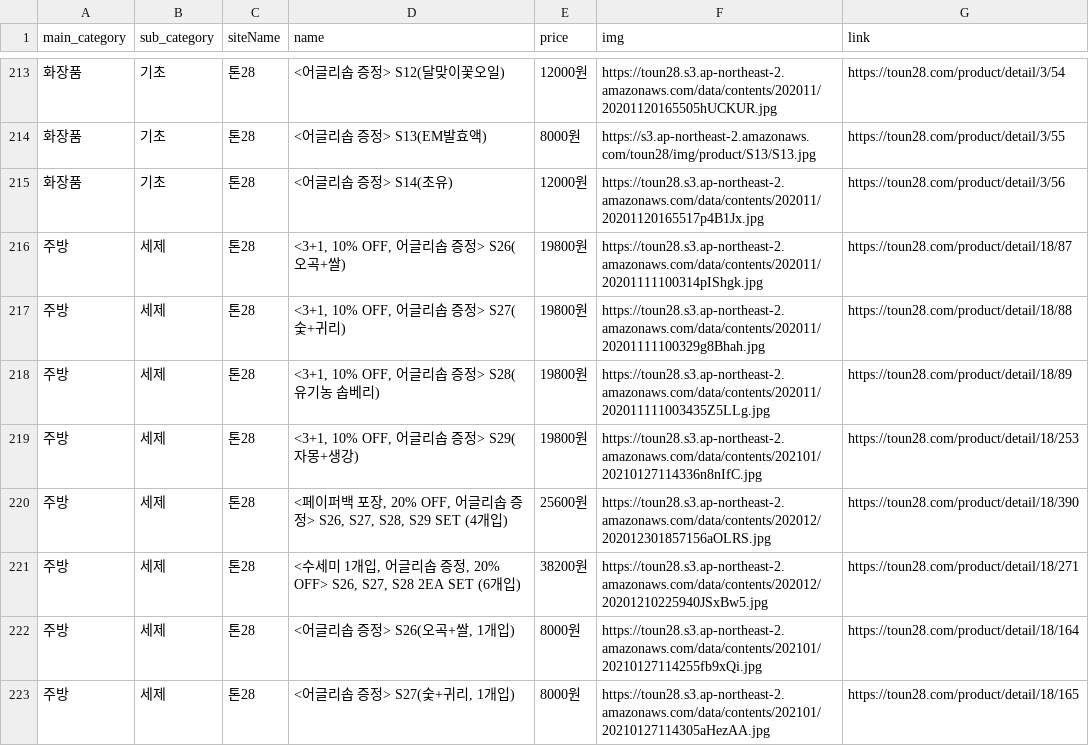
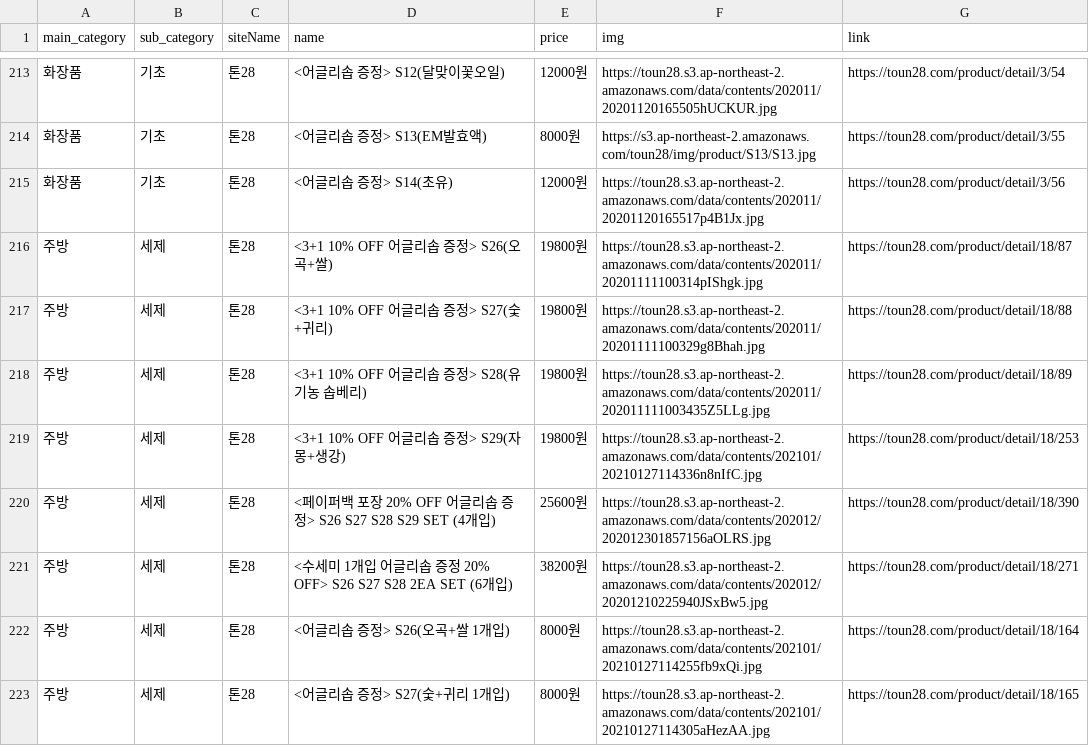
Before and after one commit to Jeonminji/Would-U-ZERO, a CSV file: DB_csv_file/online.csv, drawn as a sheet; only a part is shown, gaps mark what is left out; the diff covers the shown part only.

Commit message:
online php, csv 수정

```diff
--- a/DB_csv_file/online.csv
+++ b/DB_csv_file/online.csv
@@ -215,9 +215,9 @@
 화장품,기초,톤28,<어글리솝 증정> S14(초유),12000원,https://toun28.s3.ap-northeast-2.amazonaws.com/data/contents/202011/20201120165517p4B1Jx.jpg,https://toun28.com/product/detail/3/56
-주방,세제,톤28,"<3+1, 10% OFF, 어글리솝 증정> S26(오곡+쌀)",19800원,https://toun28.s3.ap-northeast-2.amazonaws.com/data/contents/202011/20201111100314pIShgk.jpg,https://toun28.com/product/detail/18/87
-주방,세제,톤28,"<3+1, 10% OFF, 어글리솝 증정> S27(숯+귀리)",19800원,https://toun28.s3.ap-northeast-2.amazonaws.com/data/contents/202011/20201111100329g8Bhah.jpg,https://toun28.com/product/detail/18/88
-주방,세제,톤28,"<3+1, 10% OFF, 어글리솝 증정> S28(유기농 솝베리)",19800원,https://toun28.s3.ap-northeast-2.amazonaws.com/data/contents/202011/202011111003435Z5LLg.jpg,https://toun28.com/product/detail/18/89
-주방,세제,톤28,"<3+1, 10% OFF, 어글리솝 증정> S29(자몽+생강)",19800원,https://toun28.s3.ap-northeast-2.amazonaws.com/data/contents/202101/20210127114336n8nIfC.jpg,https://toun28.com/product/detail/18/253
-주방,세제,톤28,"<페이퍼백 포장, 20% OFF, 어글리솝 증정> S26, S27, S28, S29 SET (4개입)",25600원,https://toun28.s3.ap-northeast-2.amazonaws.com/data/contents/202012/202012301857156aOLRS.jpg,https://toun28.com/product/detail/18/390
-주방,세제,톤28,"<수세미 1개입, 어글리솝 증정, 20% OFF> S26, S27, S28 2EA SET (6개입)",38200원,https://toun28.s3.ap-northeast-2.amazonaws.com/data/contents/202012/20201210225940JSxBw5.jpg,https://toun28.com/product/detail/18/271
-주방,세제,톤28,"<어글리솝 증정> S26(오곡+쌀, 1개입)",8000원,https://toun28.s3.ap-northeast-2.amazonaws.com/data/contents/202101/20210127114255fb9xQi.jpg,https://toun28.com/product/detail/18/164
-주방,세제,톤28,"<어글리솝 증정> S27(숯+귀리, 1개입)",8000원,https://toun28.s3.ap-northeast-2.amazonaws.com/data/contents/202101/20210127114305aHezAA.jpg,https://toun28.com/product/detail/18/165
+주방,세제,톤28,<3+1 10% OFF 어글리솝 증정> S26(오곡+쌀),19800원,https://toun28.s3.ap-northeast-2.amazonaws.com/data/contents/202011/20201111100314pIShgk.jpg,https://toun28.com/product/detail/18/87
+주방,세제,톤28,<3+1 10% OFF 어글리솝 증정> S27(숯+귀리),19800원,https://toun28.s3.ap-northeast-2.amazonaws.com/data/contents/202011/20201111100329g8Bhah.jpg,https://toun28.com/product/detail/18/88
+주방,세제,톤28,<3+1 10% OFF 어글리솝 증정> S28(유기농 솝베리),19800원,https://toun28.s3.ap-northeast-2.amazonaws.com/data/contents/202011/202011111003435Z5LLg.jpg,https://toun28.com/product/detail/18/89
+주방,세제,톤28,<3+1 10% OFF 어글리솝 증정> S29(자몽+생강),19800원,https://toun28.s3.ap-northeast-2.amazonaws.com/data/contents/202101/20210127114336n8nIfC.jpg,https://toun28.com/product/detail/18/253
+주방,세제,톤28,<페이퍼백 포장 20% OFF 어글리솝 증정> S26 S27 S28 S29 SET (4개입),25600원,https://toun28.s3.ap-northeast-2.amazonaws.com/data/contents/202012/202012301857156aOLRS.jpg,https://toun28.com/product/detail/18/390
+주방,세제,톤28,<수세미 1개입 어글리솝 증정 20% OFF> S26 S27 S28 2EA SET (6개입),38200원,https://toun28.s3.ap-northeast-2.amazonaws.com/data/contents/202012/20201210225940JSxBw5.jpg,https://toun28.com/product/detail/18/271
+주방,세제,톤28,<어글리솝 증정> S26(오곡+쌀 1개입),8000원,https://toun28.s3.ap-northeast-2.amazonaws.com/data/contents/202101/20210127114255fb9xQi.jpg,https://toun28.com/product/detail/18/164
+주방,세제,톤28,<어글리솝 증정> S27(숯+귀리 1개입),8000원,https://toun28.s3.ap-northeast-2.amazonaws.com/data/contents/202101/20210127114305aHezAA.jpg,https://toun28.com/product/detail/18/165
```
Also changed, not shown: 34 edited cells elsewhere in this file, 2 other files.
